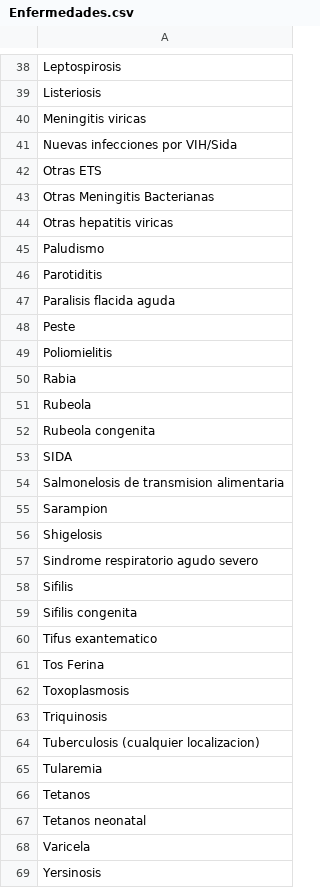
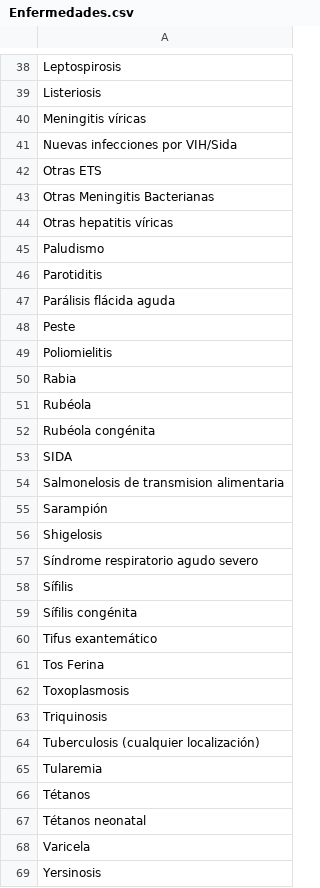
Before and after one commit to victordpc/GIW, a CSV file: Manu/PRACTICA 6/resources/Enfermedades.csv, drawn as a sheet; only a part is shown, gaps mark what is left out; the diff covers the shown part only.

```diff
--- a/Manu/PRACTICA 6/resources/Enfermedades.csv
+++ b/Manu/PRACTICA 6/resources/Enfermedades.csv
@@ -39,3 +39,3 @@ Leptospirosis
 Listeriosis
-Meningitis viricas
+Meningitis víricas
 Nuevas infecciones por VIH/Sida
@@ -43,6 +43,6 @@ Otras ETS
 Otras Meningitis Bacterianas
-Otras hepatitis viricas
+Otras hepatitis víricas
 Paludismo
 Parotiditis
-Paralisis flacida aguda
+Parálisis flácida aguda
 Peste
@@ -50,12 +50,12 @@ Poliomielitis
 Rabia
-Rubeola
-Rubeola congenita
+Rubéola
+Rubéola congénita
 SIDA
 Salmonelosis de transmision alimentaria
-Sarampion
+Sarampión
 Shigelosis
-Sindrome respiratorio agudo severo
-Sifilis
-Sifilis congenita
-Tifus exantematico
+Síndrome respiratorio agudo severo
+Sífilis
+Sífilis congénita
+Tifus exantemático
 Tos Ferina
@@ -63,6 +63,6 @@ Toxoplasmosis
 Triquinosis
-Tuberculosis (cualquier localizacion)
+Tuberculosis (cualquier localización)
 Tularemia
-Tetanos
-Tetanos neonatal
+Tétanos
+Tétanos neonatal
 Varicela
```
Also changed, not shown: 143 edited cells elsewhere in this file, 3 other files.
